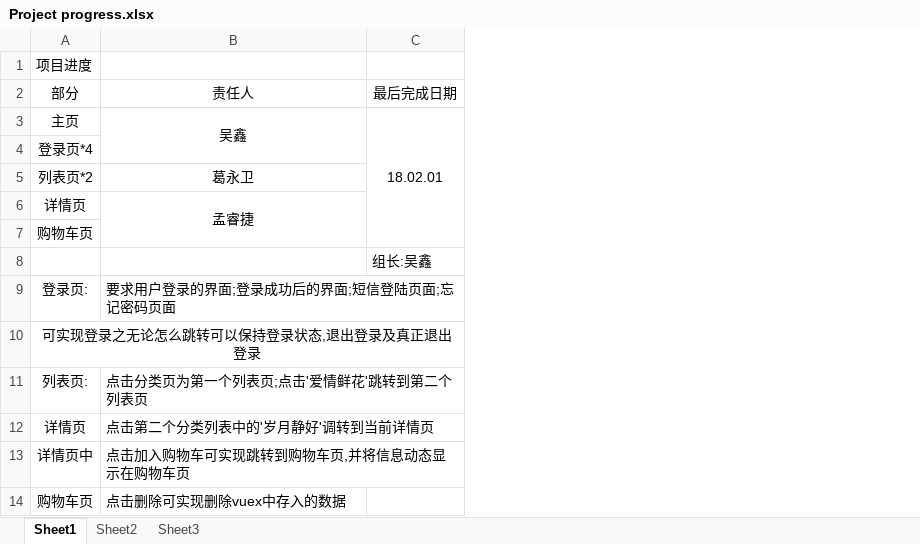
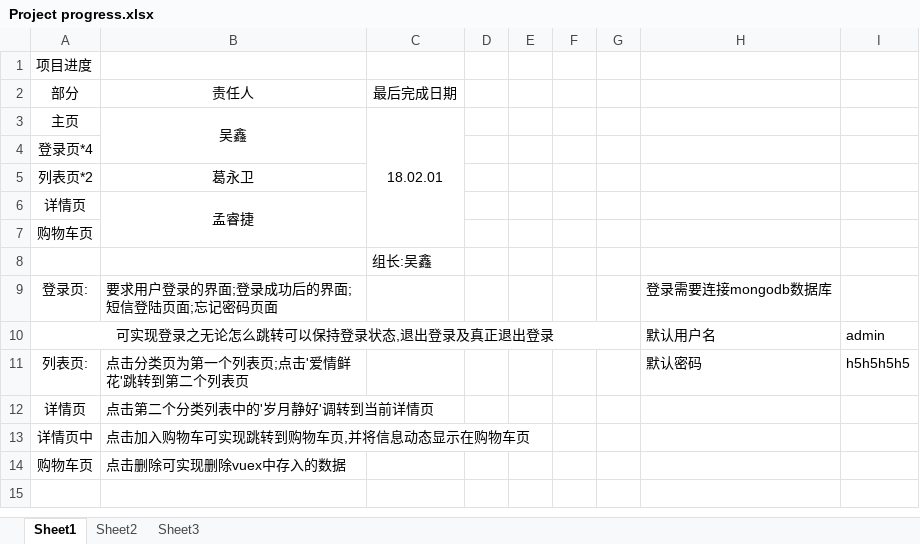
Before and after one commit to undefined9999/Vue-project-1, an Excel workbook: Project progress.xlsx, sheet Sheet1, drawn as a sheet; values as stored, in another font and other column widths than the file's, no borders; the diff names each change by its address in the sheet, - before the commit and + after, or states it on an @@ line.

```diff
--- a/Project progress.xlsx (sheet Sheet1)
+++ b/Project progress.xlsx (sheet Sheet1)
+column D, empty
+column E, empty
+column F, empty
+column G, empty
+column H, rows 9-11: 登录需要连接mongodb数据库 | 默认用户名 | 默认密码
+column I, rows 10-11: admin | h5h5h5h5
```
Also changed, not shown: 6 other files.
